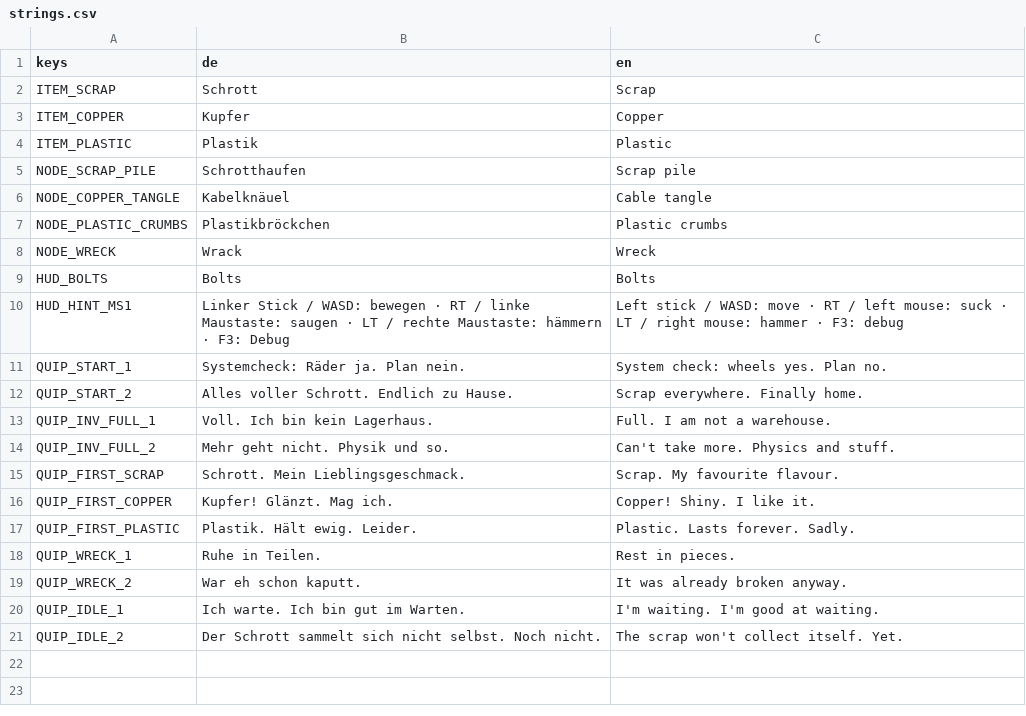
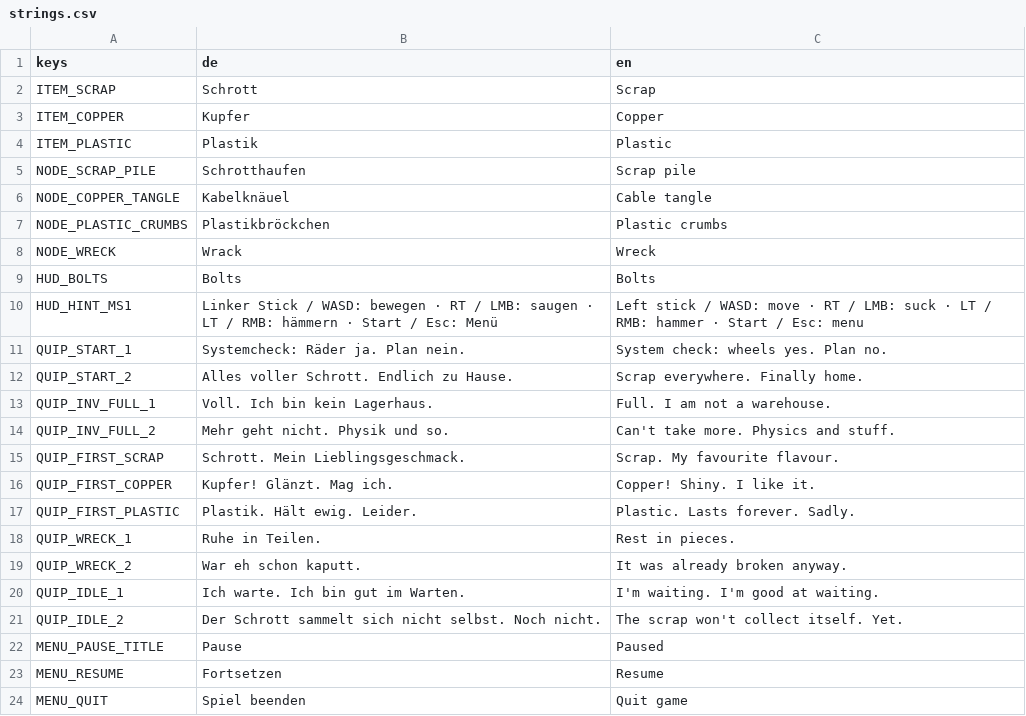
Before and after one commit to Dean86nz/ScrapEmpire, a CSV file: locale/strings.csv, drawn as a sheet.

```diff
--- a/locale/strings.csv
+++ b/locale/strings.csv
@@ -9,3 +9,3 @@ NODE_WRECK,Wrack,Wreck
 HUD_BOLTS,Bolts,Bolts
-HUD_HINT_MS1,"Linker Stick / WASD: bewegen   ·   RT / linke Maustaste: saugen   ·   LT / rechte Maustaste: hämmern   ·   F3: Debug","Left stick / WASD: move   ·   RT / left mouse: suck   ·   LT / right mouse: hammer   ·   F3: debug"
+HUD_HINT_MS1,"Linker Stick / WASD: bewegen   ·   RT / LMB: saugen   ·   LT / RMB: hämmern   ·   Start / Esc: Menü","Left stick / WASD: move   ·   RT / LMB: suck   ·   LT / RMB: hammer   ·   Start / Esc: menu"
 QUIP_START_1,Systemcheck: Räder ja. Plan nein.,System check: wheels yes. Plan no.
@@ -21 +21,4 @@ QUIP_IDLE_1,Ich warte. Ich bin gut im Warten.,I'm waiting. I'm good at waiting.
 QUIP_IDLE_2,Der Schrott sammelt sich nicht selbst. Noch nicht.,The scrap won't collect itself. Yet.
+MENU_PAUSE_TITLE,Pause,Paused
+MENU_RESUME,Fortsetzen,Resume
+MENU_QUIT,Spiel beenden,Quit game
```
Also changed, not shown: 10 other files.
